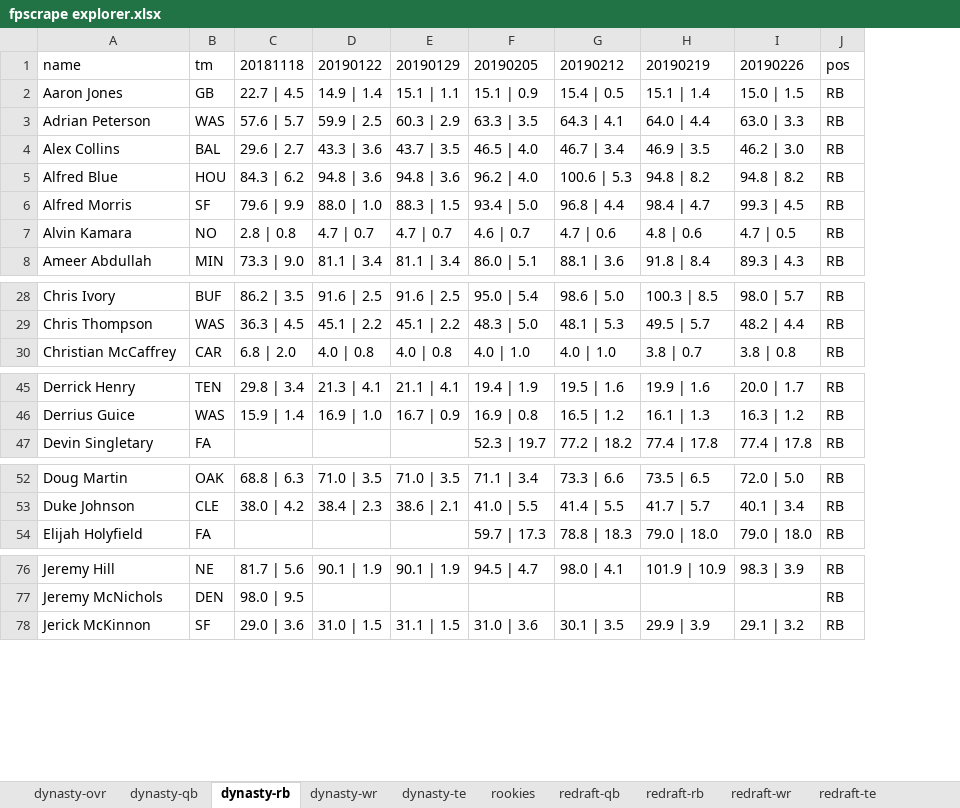
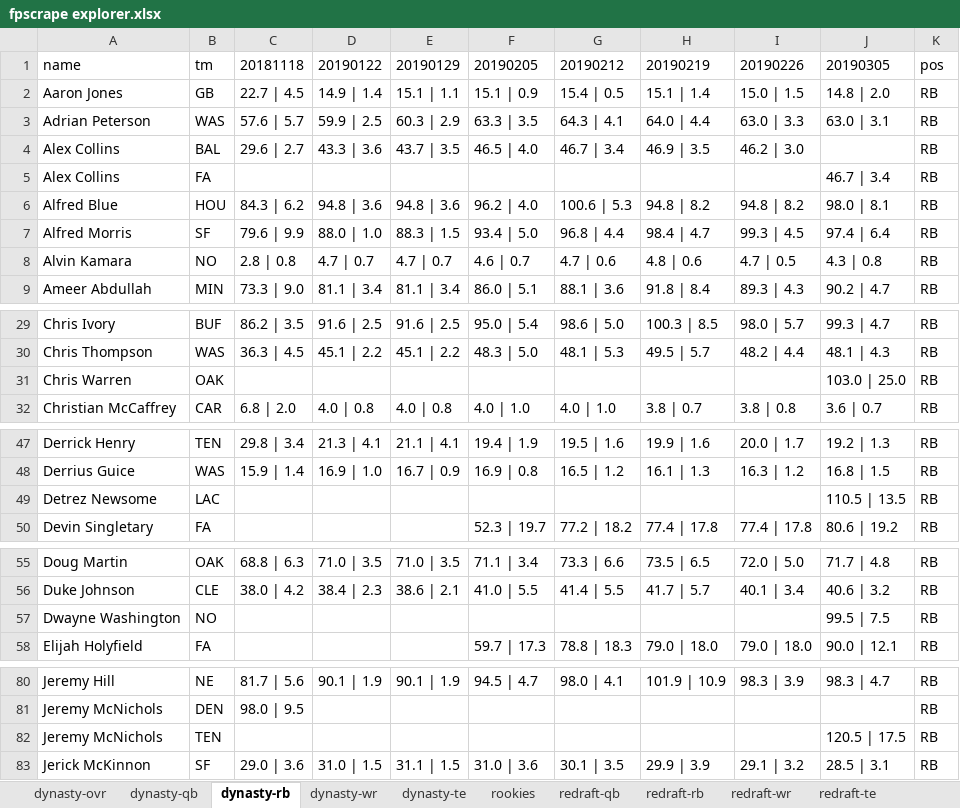
Before and after one commit to dynastyprocess/data, an Excel workbook: files/workbooks/fpscrape explorer.xlsx, sheet dynasty-rb, drawn as a sheet; only a part is shown, gaps mark what is left out; values as stored, in another font and other column widths than the file's, no borders; table styles not drawn; addresses are those after the commit; the diff covers the shown part only; the diff names each change by its address in the sheet, - before the commit and + after, or states it on an @@ line.

```diff
--- a/files/workbooks/fpscrape explorer.xlsx (sheet dynasty-rb)
+++ b/files/workbooks/fpscrape explorer.xlsx (sheet dynasty-rb)
+column J, rows 1-3: 20190305 | 14.8 | 2.0 | 63.0 | 3.1; rows 6-9: 98.0 | 8.1 | 97.4 | 6.4 | 4.3 | 0.8 | 90.2 | 4.7; rows 29-30: 99.3 | 4.7 | 48.1 | 4.3; row 32: 3.6 | 0.7; rows 47-48: 19.2 | 1.3 | 16.8 | 1.5; row 50: 80.6 | 19.2; rows 55-56: 71.7 | 4.8 | 40.6 | 3.2; row 58: 90.0 | 12.1; row 80: 98.3 | 4.7; row 83: 28.5 | 3.1
+row 5: Alex Collins | FA |  |  |  |  |  |  |  | 46.7 | 3.4 | RB
+row 31: Chris Warren | OAK |  |  |  |  |  |  |  | 103.0 | 25.0 | RB
+row 49: Detrez Newsome | LAC |  |  |  |  |  |  |  | 110.5 | 13.5 | RB
+row 57: Dwayne Washington | NO |  |  |  |  |  |  |  | 99.5 | 7.5 | RB
+row 82: Jeremy McNichols | TEN |  |  |  |  |  |  |  | 120.5 | 17.5 | RB
```
Also changed, not shown: 2 added rows elsewhere in this sheet, sheet dynasty-wr, sheet rookies, sheet dynasty-ovr, sheet redraft-rb, sheet dynasty-te, sheet redraft-wr, 3 more sheets.
